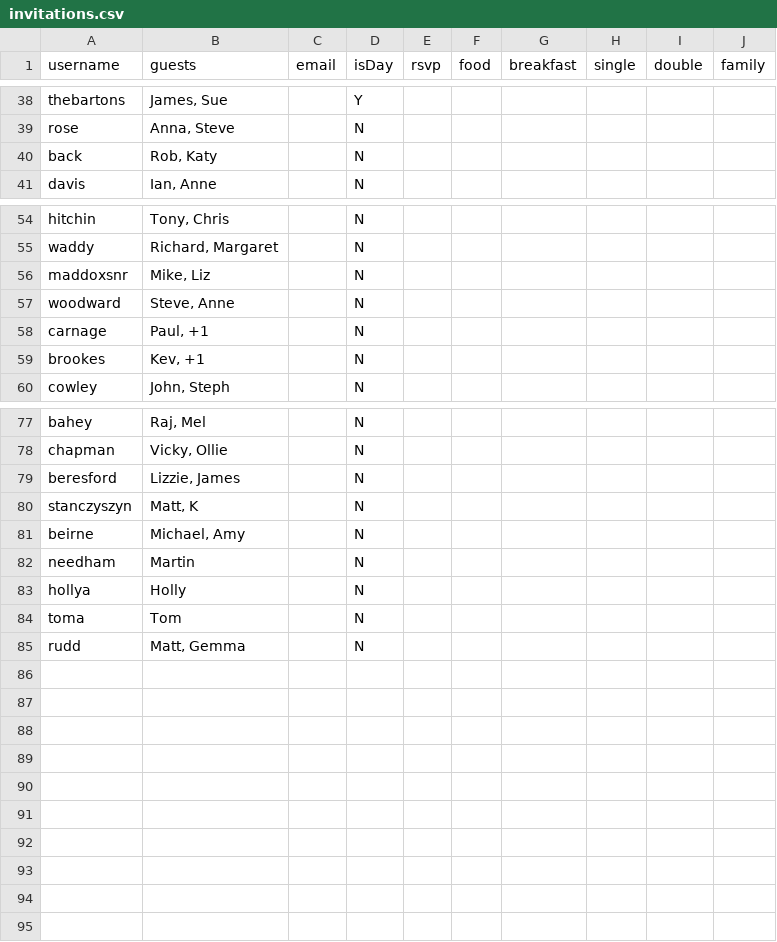
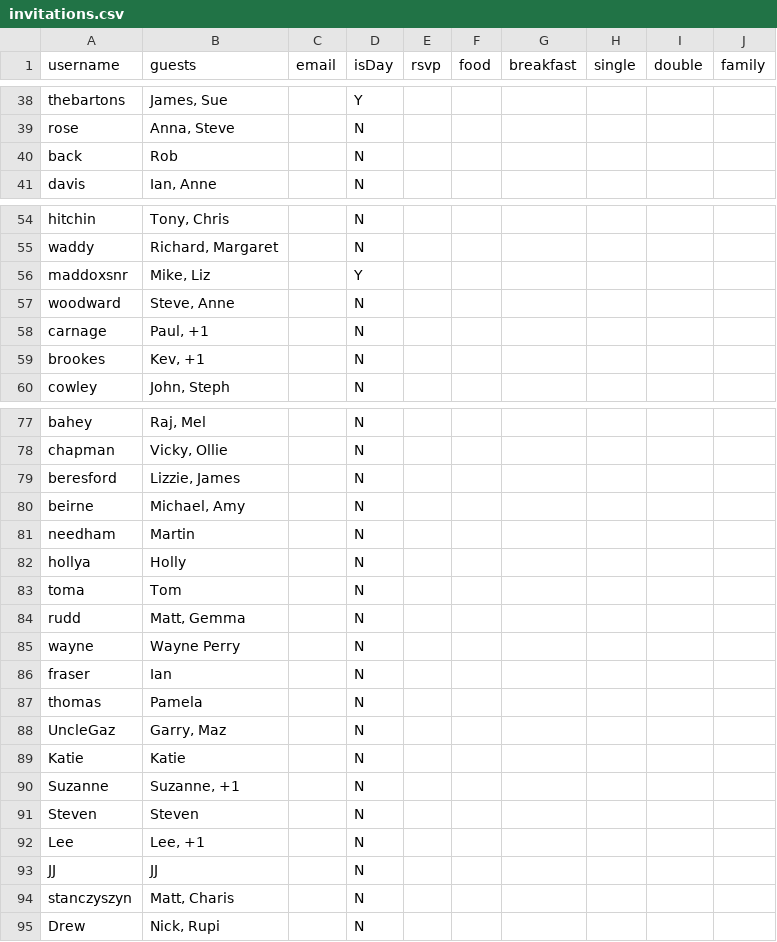
Before and after one commit to mbfisher/thealexandersto.be, a CSV file: invitations.csv, drawn as a sheet; only a part is shown, gaps mark what is left out.

Commit message:
Update data

```diff
--- a/invitations.csv
+++ b/invitations.csv
@@ -39,3 +39,3 @@ thebartons,"James, Sue",,Y,,,,,,
 rose,"Anna, Steve",,N,,,,,,
-back,"Rob, Katy",,N,,,,,,
+back,"Rob",,N,,,,,,
 davis,"Ian, Anne",,N,,,,,,
@@ -55,3 +55,3 @@ hitchin,"Tony, Chris",,N,,,,,,
 waddy,"Richard, Margaret",,N,,,,,,
-maddoxsnr,"Mike, Liz",,N,,,,,,
+maddoxsnr,"Mike, Liz",,Y,,,,,,
 woodward,"Steve, Anne",,N,,,,,,
@@ -79,3 +79,2 @@ chapman,"Vicky, Ollie",,N,,,,,,
 beresford,"Lizzie, James",,N,,,,,,
-stanczyszyn,"Matt, K",,N,,,,,,
 beirne,"Michael, Amy",,N,,,,,,
@@ -85 +84,12 @@ toma,Tom,,N,,,,,,
 rudd,"Matt, Gemma",,N,,,,,,
+wayne,Wayne Perry,,N,,,,,,
+fraser,Ian,,N,,,,,,
+thomas,Pamela,,N,,,,,,
+UncleGaz,"Garry, Maz",,N,,,,,,
+Katie,Katie,,N,,,,,,
+Suzanne,"Suzanne, +1",,N,,,,,,
+Steven,Steven,,N,,,,,,
+Lee,"Lee, +1",,N,,,,,,
+JJ,JJ,,N,,,,,,
+stanczyszyn,"Matt, Charis",,N,,,,,,
+Drew,"Nick, Rupi",,N,,,,,,
```
